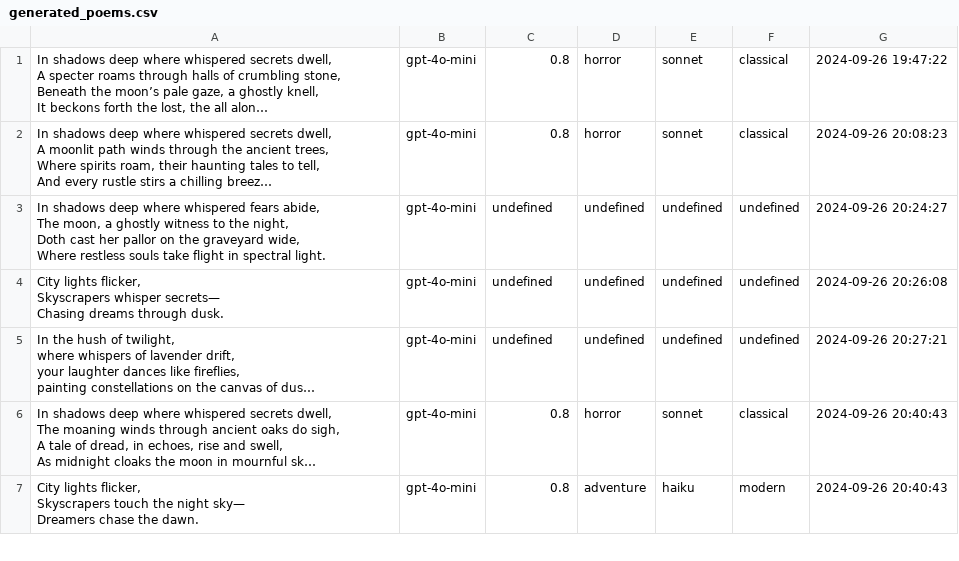
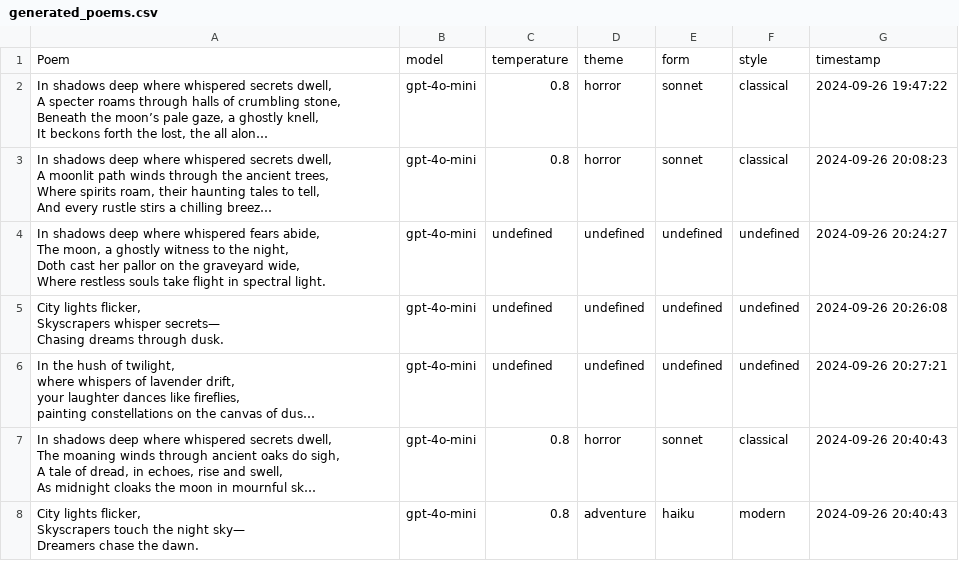
Before and after one commit to FrighteningFunction/poem_generator, a CSV file: generated_poems.csv, drawn as a sheet; only a part is shown; long unchanged cells end in …; the diff names each change by its address in the sheet, - before the commit and + after, or states it on an @@ line.

Commit message:
add joint dataset

```diff
--- a/generated_poems.csv
+++ b/generated_poems.csv
+row 1: Poem | model | temperature | theme | form | style | timestamp
```
Also changed, not shown: 4 other files.
